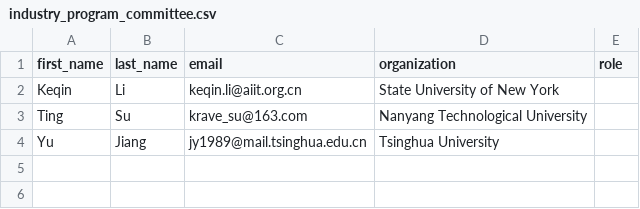
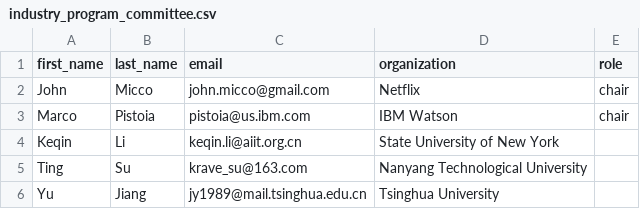
Before and after one commit to ICST2020/ICST2020.github.io, a CSV file: _data/industry_program_committee.csv, drawn as a sheet.

Commit message:
updated industry committee

```diff
--- a/_data/industry_program_committee.csv
+++ b/_data/industry_program_committee.csv
@@ -1,2 +1,4 @@
 first_name,last_name,email,organization,role
+John,Micco,john.micco@gmail.com,Netflix,chair
+Marco,Pistoia,pistoia@us.ibm.com,IBM Watson,chair
 Keqin,Li,keqin.li@aiit.org.cn,"State University of New York",
```
Also changed, not shown: 1 other file.
